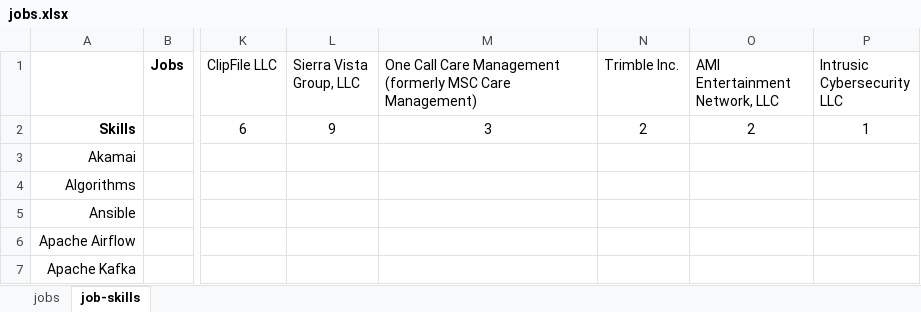
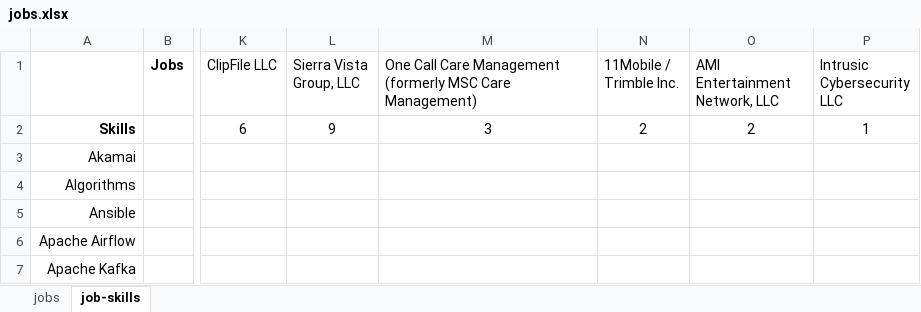
Before and after one commit to sbecker11/flock-of-postcards, an Excel workbook: static_content/jobs/jobs.xlsx, sheet job-skills, drawn as a sheet; only a part is shown, gaps mark what is left out; values as stored, in another font and other column widths than the file's, no borders; the diff names each change by its address in the sheet, - before the commit and + after, or states it on an @@ line.

```diff
--- a/static_content/jobs/jobs.xlsx (sheet job-skills)
+++ b/static_content/jobs/jobs.xlsx (sheet job-skills)
-N1: Trimble Inc.
+N1: 11Mobile / Trimble Inc.
```
Also changed, not shown: sheet jobs, 12 other files.
